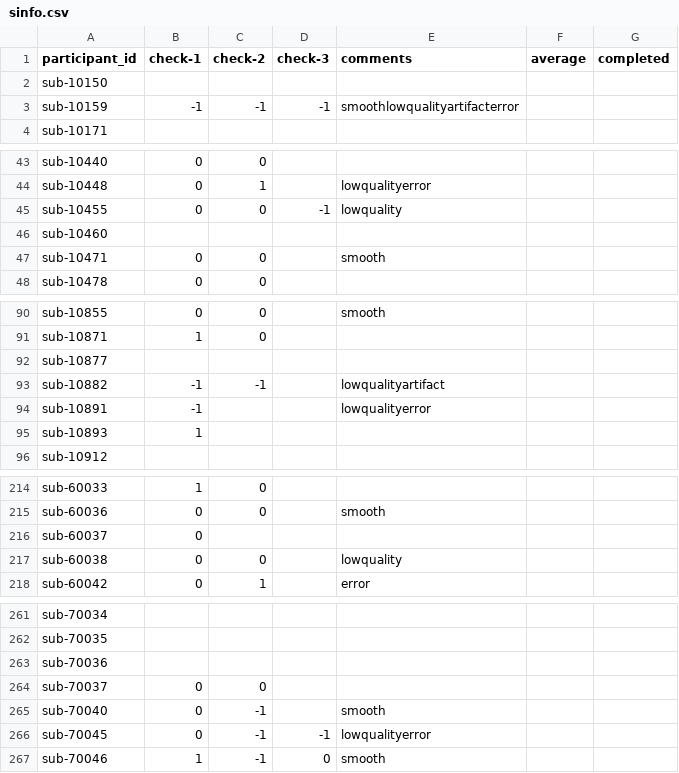
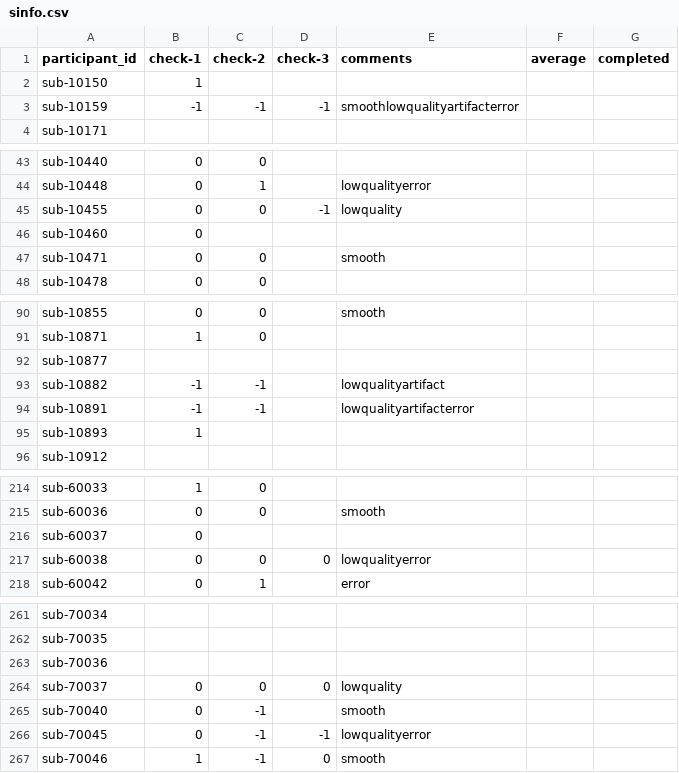
Before and after one commit to dbirman/mriqc_labeler, a CSV file: sinfo.csv, drawn as a sheet; only a part is shown, gaps mark what is left out; the diff covers the shown part only.

Commit message:
49%

```diff
--- a/sinfo.csv
+++ b/sinfo.csv
@@ -1,3 +1,3 @@
 participant_id,check-1,check-2,check-3,comments,average,completed
-sub-10150,,,,,,
+sub-10150,1,,,,,
 sub-10159,-1,-1,-1,smoothlowqualityartifacterror,,
@@ -45,3 +45,3 @@ sub-10448,0,1,,lowqualityerror,,
 sub-10455,0,0,-1,lowquality,,
-sub-10460,,,,,,
+sub-10460,0,,,,,
 sub-10471,0,0,,smooth,,
@@ -93,3 +93,3 @@ sub-10877,,,,,,
 sub-10882,-1,-1,,lowqualityartifact,,
-sub-10891,-1,,,lowqualityerror,,
+sub-10891,-1,-1,,lowqualityartifacterror,,
 sub-10893,1,,,,,
@@ -216,3 +216,3 @@ sub-60036,0,0,,smooth,,
 sub-60037,0,,,,,
-sub-60038,0,0,,lowquality,,
+sub-60038,0,0,0,lowqualityerror,,
 sub-60042,0,1,,error,,
@@ -263,3 +263,3 @@ sub-70035,,,,,,
 sub-70036,,,,,,
-sub-70037,0,0,,,,
+sub-70037,0,0,0,lowquality,,
 sub-70040,0,-1,,smooth,,
```
Also changed, not shown: 6 edited cells elsewhere in this file.
